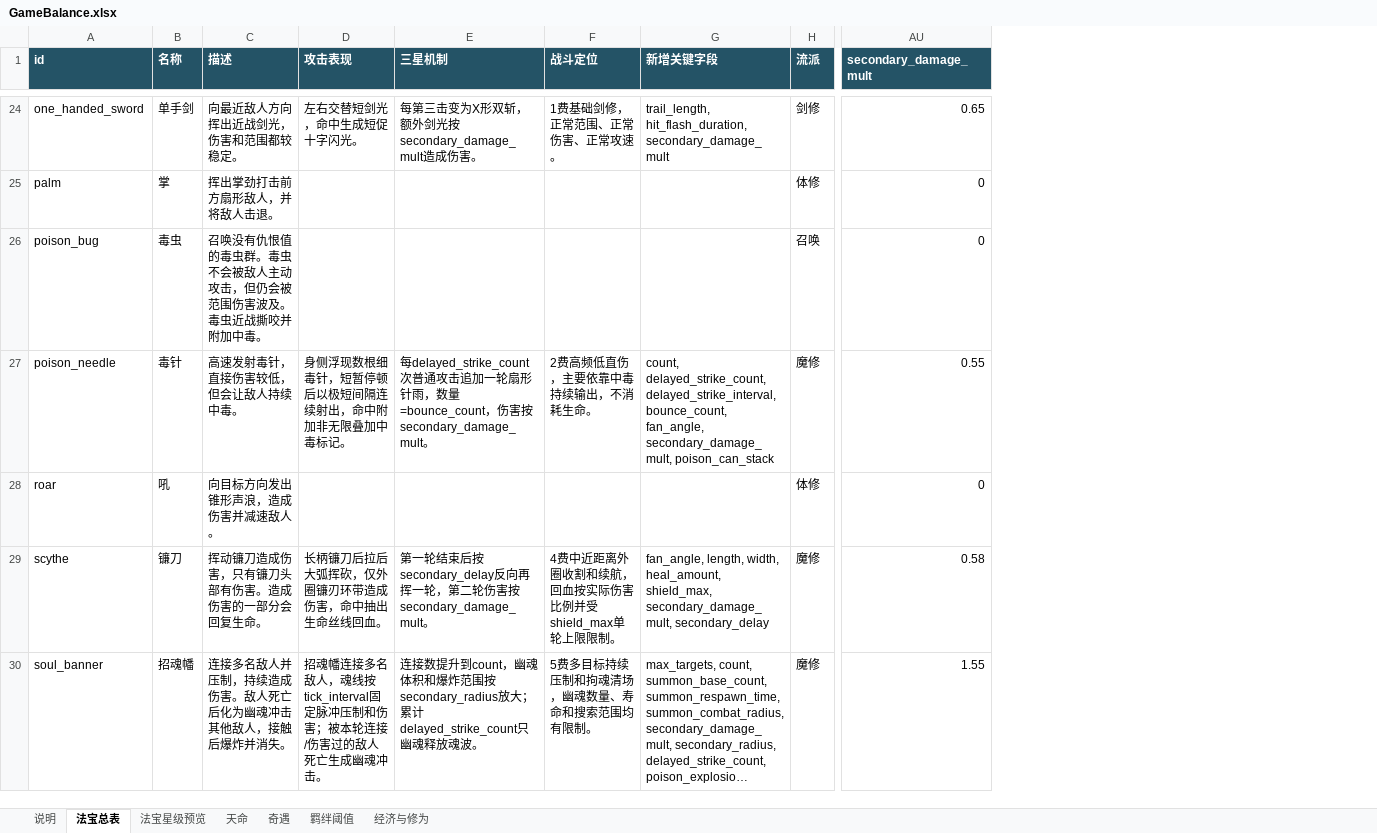
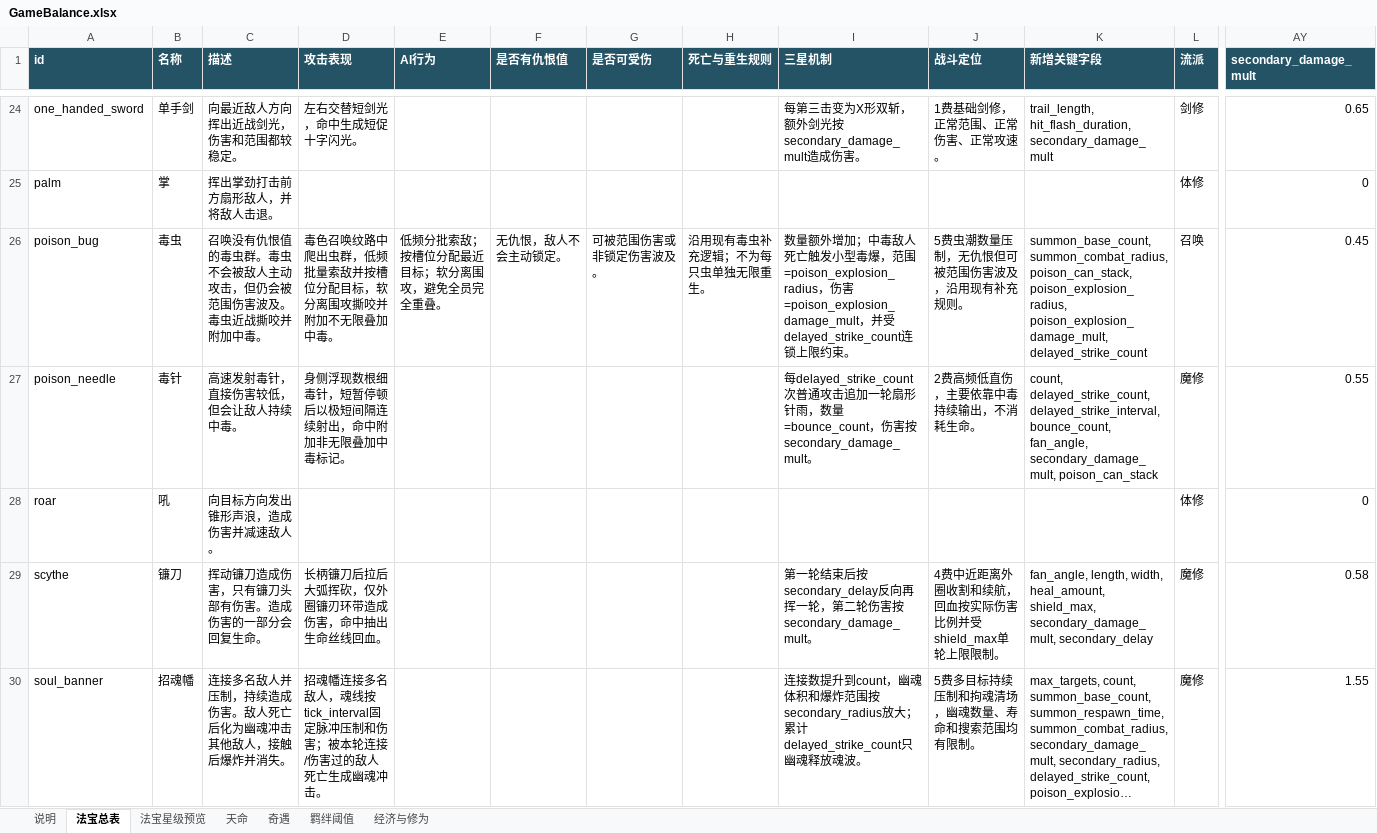
Before and after one commit to 4everGodK/build-rogue, an Excel workbook: docs/GameBalance.xlsx, sheet 法宝总表, drawn as a sheet; only a part is shown, gaps mark what is left out; long unchanged cells end in …; values as stored, in another font and other column widths than the file's, no borders; addresses are those after the commit; the diff covers the shown part only; the diff names each change by its address in the sheet, - before the commit and + after, or states it on an @@ line.

```diff
--- a/docs/GameBalance.xlsx (sheet 法宝总表)
+++ b/docs/GameBalance.xlsx (sheet 法宝总表)
+column E (AI行为), row 26: 低频分批索敌；按槽位分配最近目标；软分离围攻，避免全员完全重叠。
+column F (是否有仇恨值), row 26: 无仇恨，敌人不会主动锁定。
+column G (是否可受伤), row 26: 可被范围伤害或非锁定伤害波及。
+column H (死亡与重生规则), row 26: 沿用现有毒虫补充逻辑；不为每只虫单独无限重生。
-D26 (攻击表现): (empty)
+D26 (攻击表现): 毒色召唤纹路中爬出虫群，低频批量索敌并按槽位分配目标，软分离围攻撕咬并附加不无限叠加中毒。
-I26 (三星机制): (empty)
+I26 (三星机制): 数量额外增加；中毒敌人死亡触发小型毒爆，范围=poison_explosion_radius，伤害=poison_explosion_damage_mult，并受delayed_strike_count连锁上限约束。
-J26 (战斗定位): (empty)
+J26 (战斗定位): 5费虫潮数量压制，无仇恨但可被范围伤害波及，沿用现有补充规则。
-K26 (新增关键字段): (empty)
+K26 (新增关键字段): summon_base_count, summon_combat_radius, poison_can_stack, poison_explosion_radius, poison_explosion_damage_mult, delayed_strike_count
-AY26 (secondary_damage_mult): 0
+AY26 (secondary_damage_mult): 0.45
```
Also changed, not shown: 34 edited cells elsewhere in this sheet, sheet 说明, sheet 法宝星级预览, docs/GameBalance.updated.xlsx, outputs/rebuilt_excels/build_rogue_config_data.xlsx, 18 other files.
